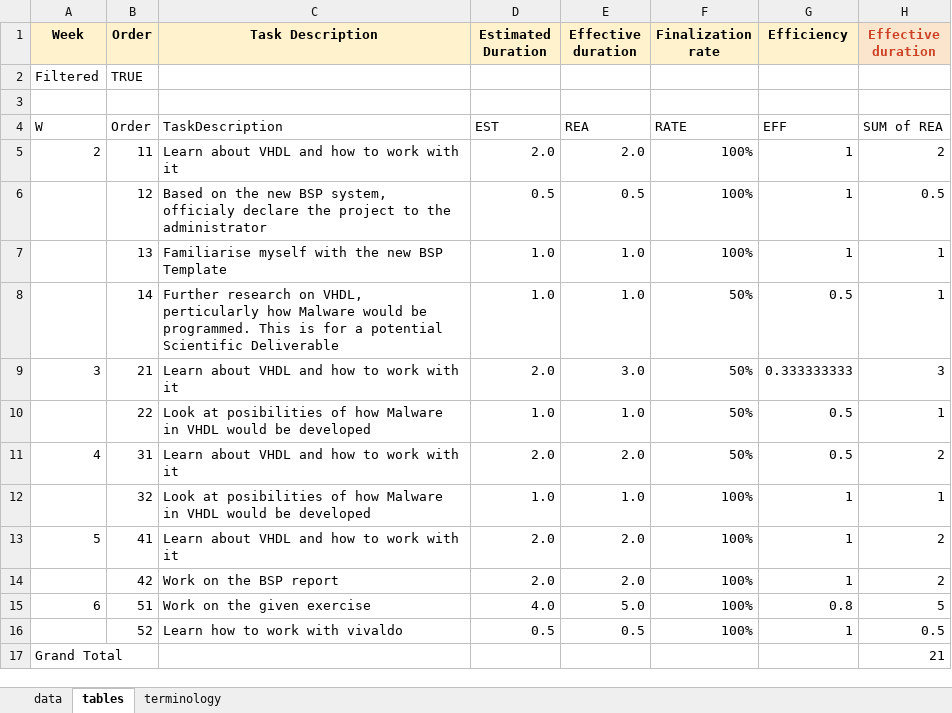
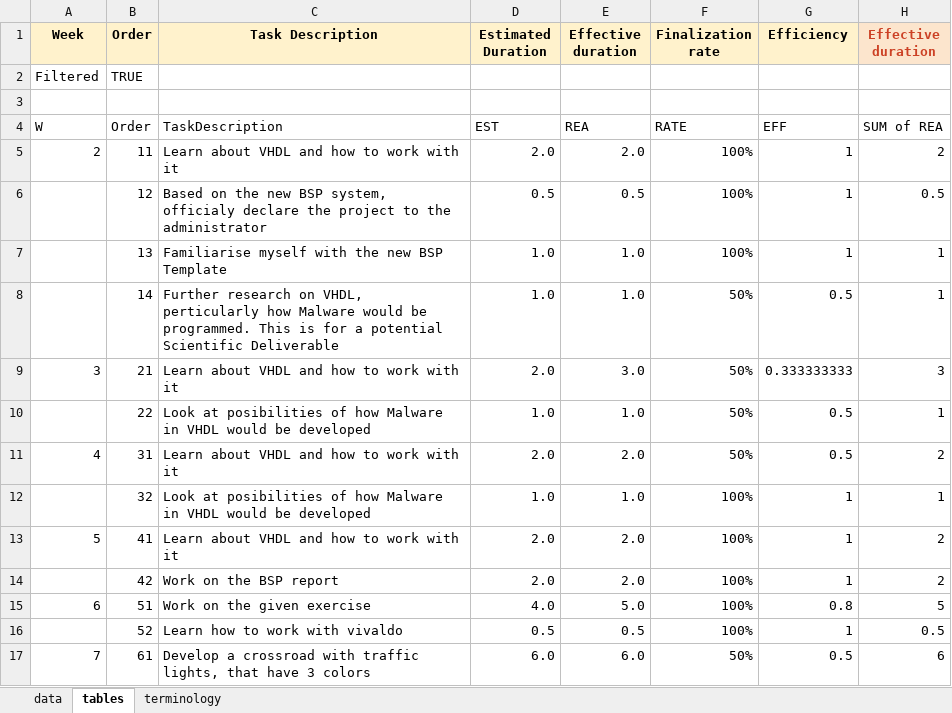
Before and after one commit to gbozhkov/BSP-S2-Blueprint, an Excel workbook: Copy of bics-bsps3-activity-report-work-plan-BOZHKOV-GEORGI.xlsx, sheet tables, drawn as a sheet; values as stored, in another font and other column widths than the file's, no borders; removed rows and columns are numbered as before the commit, all else as after; the diff names each change by its address in the sheet, - before the commit and + after, or states it on an @@ line.

```diff
--- a/Copy of bics-bsps3-activity-report-work-plan-BOZHKOV-GEORGI.xlsx (sheet tables)
+++ b/Copy of bics-bsps3-activity-report-work-plan-BOZHKOV-GEORGI.xlsx (sheet tables)
-row 17: Grand Total |  |  |  |  |  |  | 21
+row 17: 7 | 61 | Develop a crossroad with traffic lights, that have 3 colors | 6.0 | 6.0 | 50% | 0.5 | 6
```
Also changed, not shown: sheet data.
